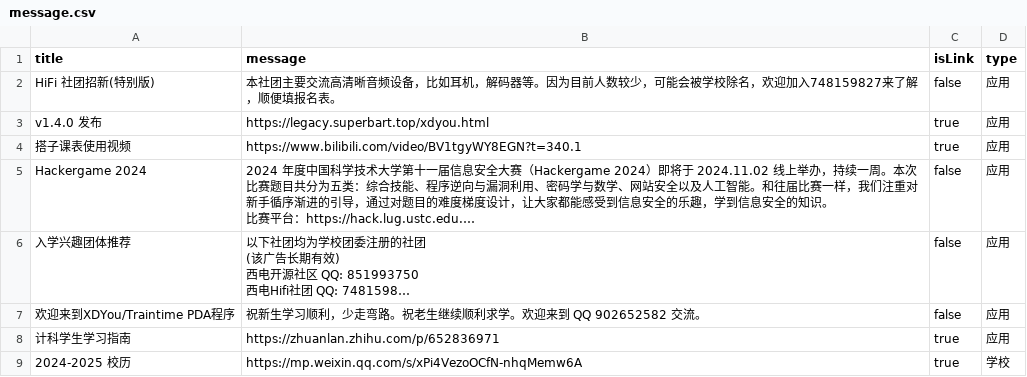
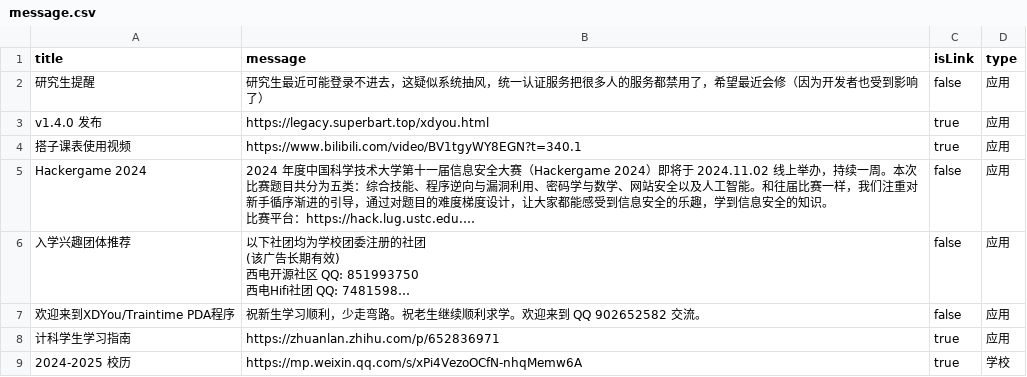
Before and after one commit to BenderBlog/traintime_pda_backend, a CSV file: message.csv, drawn as a sheet; long unchanged cells end in ….

Commit message:
Update message.csv

```diff
--- a/message.csv
+++ b/message.csv
@@ -1,3 +1,3 @@
 title,message,isLink,type
-HiFi 社团招新(特别版),本社团主要交流高清晰音频设备，比如耳机，解码器等。因为目前人数较少，可能会被学校除名，欢迎加入748159827来了解，顺便填报名表。,false,应用
+研究生提醒,研究生最近可能登录不进去，这疑似系统抽风，统一认证服务把很多人的服务都禁用了，希望最近会修（因为开发者也受到影响了）,false,应用
 v1.4.0 发布,https://legacy.superbart.top/xdyou.html,true,应用
```
